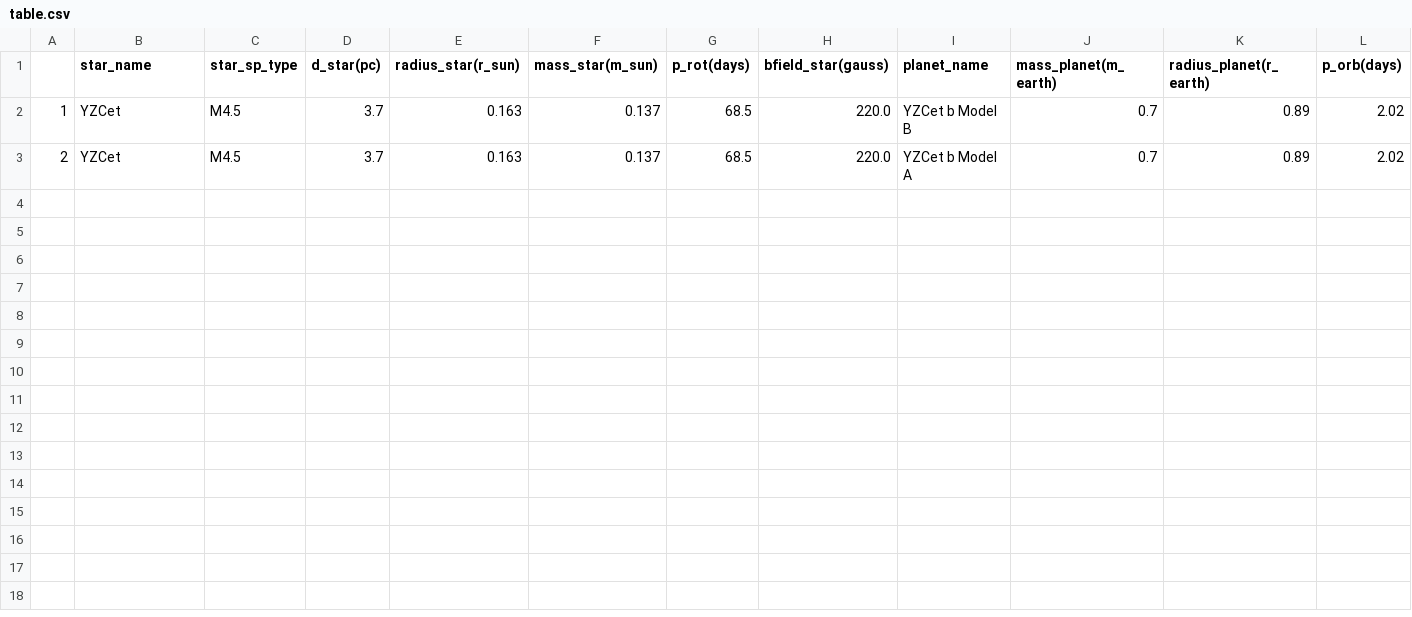
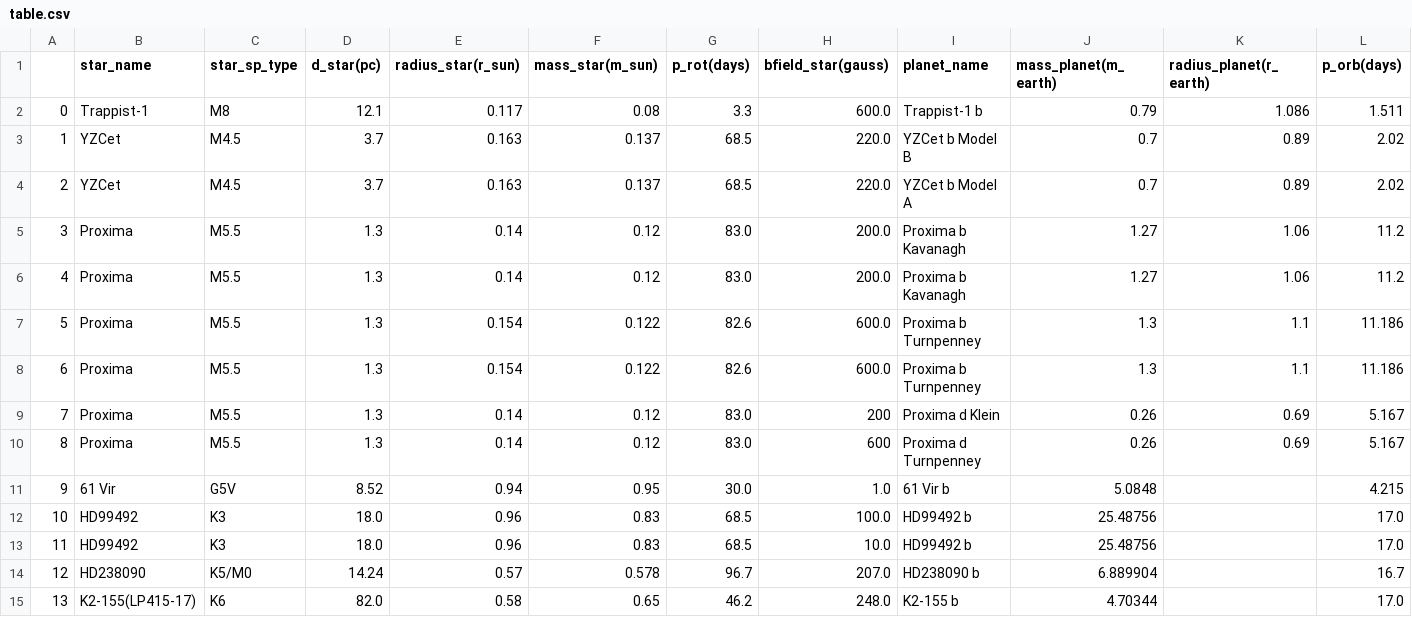
Before and after one commit to mapereztorres/spirou, a CSV file: INPUT/table.csv, drawn as a sheet; only a part is shown; rows hold the shown columns only; the diff names each change by its address in the sheet, - before the commit and + after, or states it on an @@ line.

Commit message:
table.csv: changed case names

```diff
--- a/INPUT/table.csv
+++ b/INPUT/table.csv
+row 2: 0 | Trappist-1 | M8 | 12.1 | 0.117 | 0.08 | 3.3 | 600.0 | Trappist-1 b | 0.79 | 1.086 | 1.511
+row 5: 3 | Proxima | M5.5 | 1.3 | 0.14 | 0.12 | 83.0 | 200.0 | Proxima b Kavanagh | 1.27 | 1.06 | 11.2
+row 6: 4 | Proxima | M5.5 | 1.3 | 0.14 | 0.12 | 83.0 | 200.0 | Proxima b Kavanagh | 1.27 | 1.06 | 11.2
+row 7: 5 | Proxima | M5.5 | 1.3 | 0.154 | 0.122 | 82.6 | 600.0 | Proxima b Turnpenney | 1.3 | 1.1 | 11.186
+row 8: 6 | Proxima | M5.5 | 1.3 | 0.154 | 0.122 | 82.6 | 600.0 | Proxima b Turnpenney | 1.3 | 1.1 | 11.186
+row 9: 7 | Proxima | M5.5 | 1.3 | 0.14 | 0.12 | 83.0 | 200 | Proxima d Klein | 0.26 | 0.69 | 5.167
+row 10: 8 | Proxima | M5.5 | 1.3 | 0.14 | 0.12 | 83.0 | 600 | Proxima d Turnpenney | 0.26 | 0.69 | 5.167
+row 11: 9 | 61 Vir | G5V | 8.52 | 0.94 | 0.95 | 30.0 | 1.0 | 61 Vir b | 5.0848 |  | 4.215
+row 12: 10 | HD99492 | K3 | 18.0 | 0.96 | 0.83 | 68.5 | 100.0 | HD99492 b | 25.48756 |  | 17.0
+row 13: 11 | HD99492 | K3 | 18.0 | 0.96 | 0.83 | 68.5 | 10.0 | HD99492 b | 25.48756 |  | 17.0
+row 14: 12 | HD238090 | K5/M0 | 14.24 | 0.57 | 0.578 | 96.7 | 207.0 | HD238090 b | 6.889904 |  | 16.7
+row 15: 13 | K2-155(LP415-17) | K6 | 82.0 | 0.58 | 0.65 | 46.2 | 248.0 | K2-155 b | 4.70344 |  | 17.0
```
